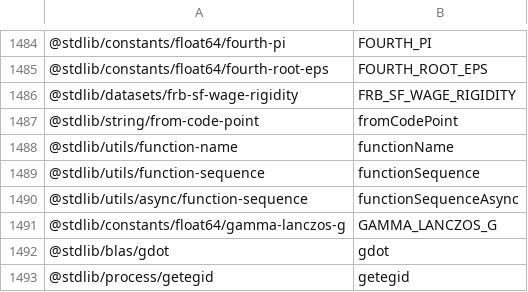
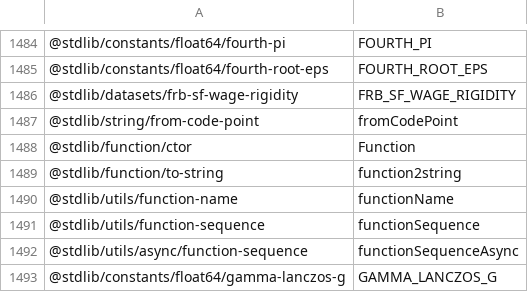
Before and after one commit to stdlib-js/namespace-pkg2alias, a CSV file: data/data.csv, drawn as a sheet; only a part is shown, gaps mark what is left out; the shorter side is filled out with more unchanged rows.

```diff
--- a/data/data.csv
+++ b/data/data.csv
@@ -1487,2 +1487,4 @@
 "@stdlib/string/from-code-point",fromCodePoint
+"@stdlib/function/ctor",Function
+"@stdlib/function/to-string",function2string
 "@stdlib/utils/function-name",functionName
```
Also changed, not shown: 1 other file.
